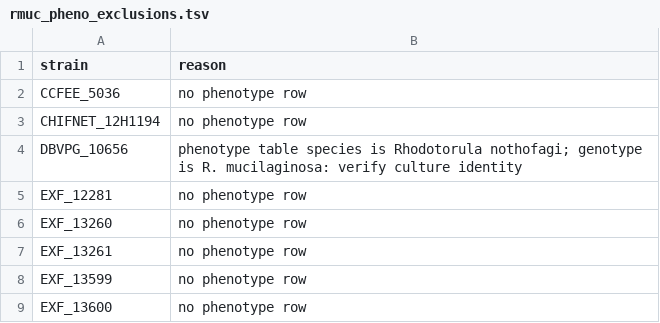
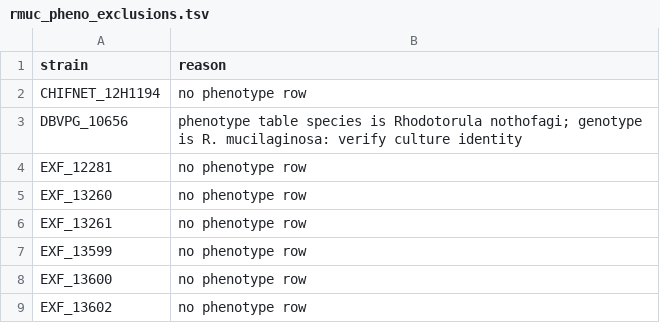
Before and after one commit to stajichlab/Rhodmuc_PopulationGenomics, a TSV file: results/variant_qc/rmuc_pheno_exclusions.tsv, drawn as a sheet; only a part is shown; the shorter side is filled out with more unchanged rows.

```diff
--- a/results/variant_qc/rmuc_pheno_exclusions.tsv
+++ b/results/variant_qc/rmuc_pheno_exclusions.tsv
@@ -1,3 +1,2 @@
 strain	reason
-CCFEE_5036	no phenotype row
 CHIFNET_12H1194	no phenotype row
```
Also changed, not shown: ploidy_overrides.csv, 13 other files.
